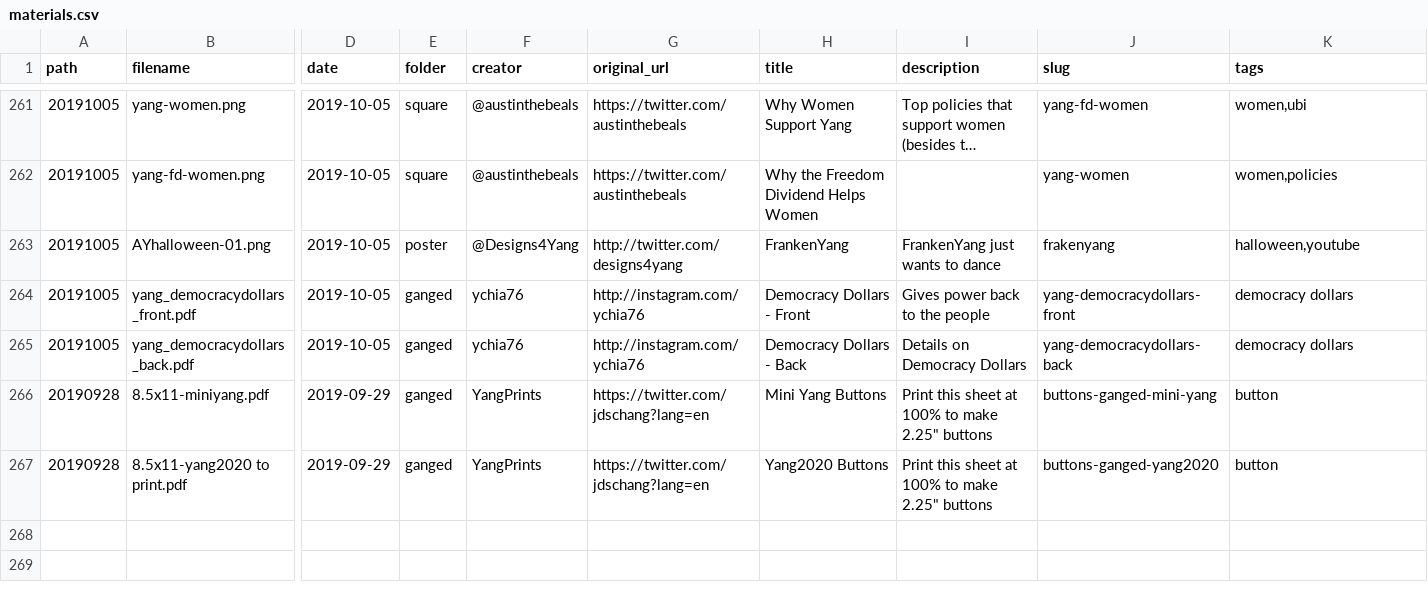
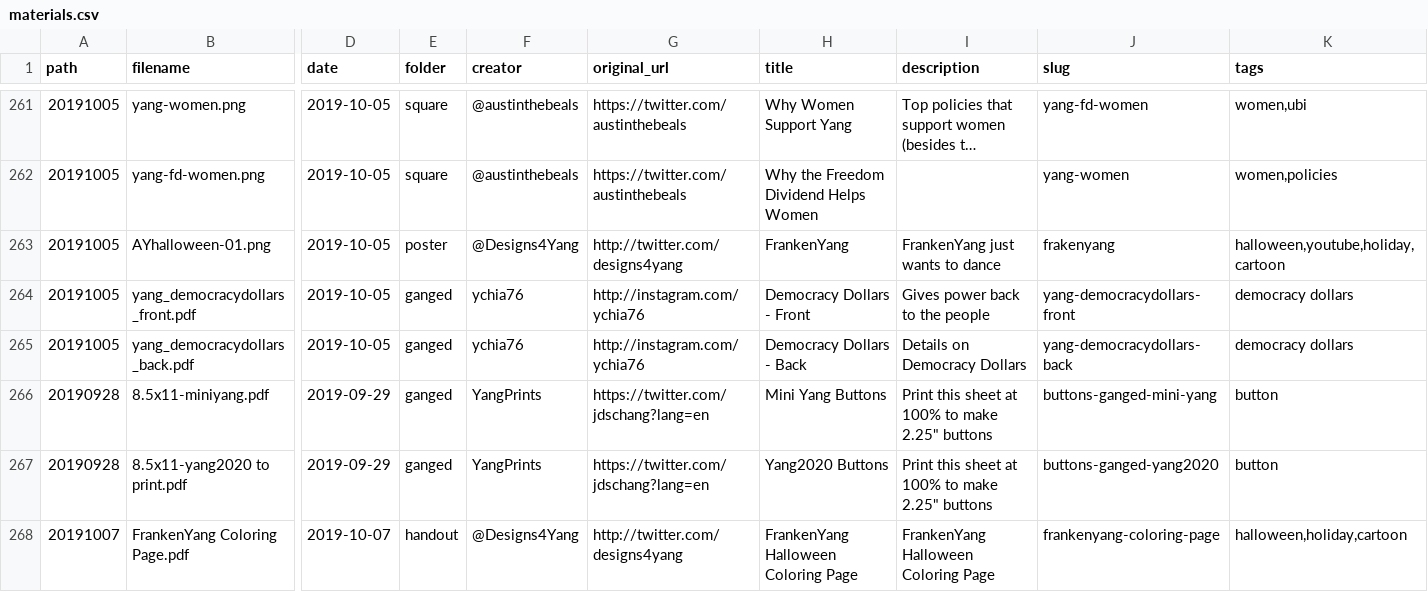
Before and after one commit to mikhuang/yang-prints, a CSV file: data/materials.csv, drawn as a sheet; only a part is shown, gaps mark what is left out; long unchanged cells end in …; rows hold the shown columns only; the diff covers the shown part only; the diff names each change by its address in the sheet, - before the commit and + after, or states it on an @@ line.

```diff
--- a/data/materials.csv
+++ b/data/materials.csv
-K263 (tags): halloween,youtube
+K263 (tags): halloween,youtube,holiday,cartoon
+row 268: 20191007 | FrankenYang Coloring Page.pdf | 2019-10-07 | handout | @Designs4Yang | http://twitter.com/designs4yang | FrankenYang Halloween Coloring Page | FrankenYang Halloween Coloring Page | frankenyang-coloring-page | halloween,holiday,cartoon
```
Also changed, not shown: 5 added rows and 2 edited cells elsewhere in this file, 13 other files.
